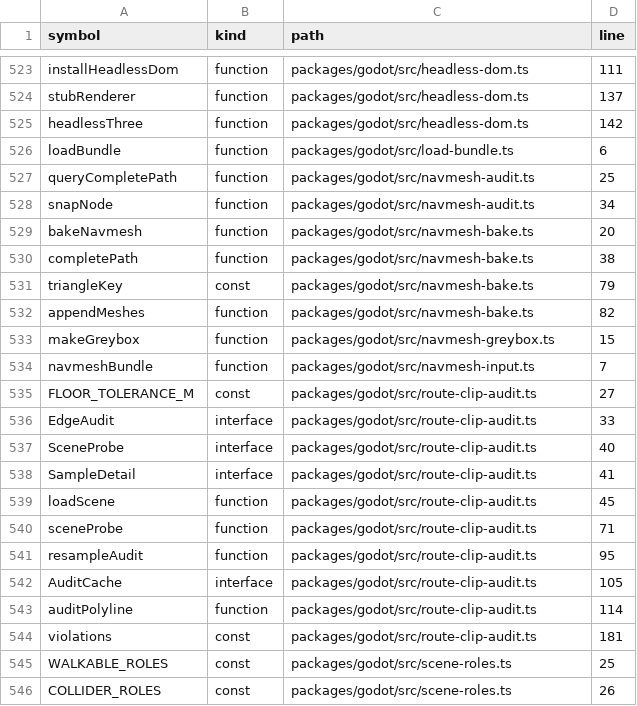
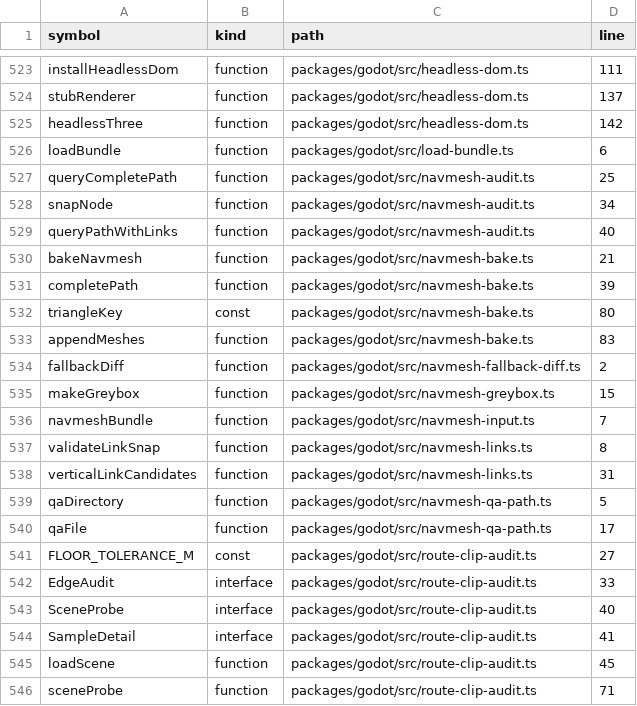
Before and after one commit to nurockplayer/gteki, a TSV file: docs/map/symbols.tsv, drawn as a sheet; only a part is shown, gaps mark what is left out; the shorter side is filled out with more unchanged rows.

Commit message:
Bake and audit vertical navmesh connectors

```diff
--- a/docs/map/symbols.tsv
+++ b/docs/map/symbols.tsv
@@ -528,8 +528,14 @@ queryCompletePath	function	packages/godot/src/navmesh-audit.ts	25
 snapNode	function	packages/godot/src/navmesh-audit.ts	34
-bakeNavmesh	function	packages/godot/src/navmesh-bake.ts	20
-completePath	function	packages/godot/src/navmesh-bake.ts	38
-triangleKey	const	packages/godot/src/navmesh-bake.ts	79
-appendMeshes	function	packages/godot/src/navmesh-bake.ts	82
+queryPathWithLinks	function	packages/godot/src/navmesh-audit.ts	40
+bakeNavmesh	function	packages/godot/src/navmesh-bake.ts	21
+completePath	function	packages/godot/src/navmesh-bake.ts	39
+triangleKey	const	packages/godot/src/navmesh-bake.ts	80
+appendMeshes	function	packages/godot/src/navmesh-bake.ts	83
+fallbackDiff	function	packages/godot/src/navmesh-fallback-diff.ts	2
 makeGreybox	function	packages/godot/src/navmesh-greybox.ts	15
 navmeshBundle	function	packages/godot/src/navmesh-input.ts	7
+validateLinkSnap	function	packages/godot/src/navmesh-links.ts	8
+verticalLinkCandidates	function	packages/godot/src/navmesh-links.ts	31
+qaDirectory	function	packages/godot/src/navmesh-qa-path.ts	5
+qaFile	function	packages/godot/src/navmesh-qa-path.ts	17
 FLOOR_TOLERANCE_M	const	packages/godot/src/route-clip-audit.ts	27
```
Also changed, not shown: 5 other files.
